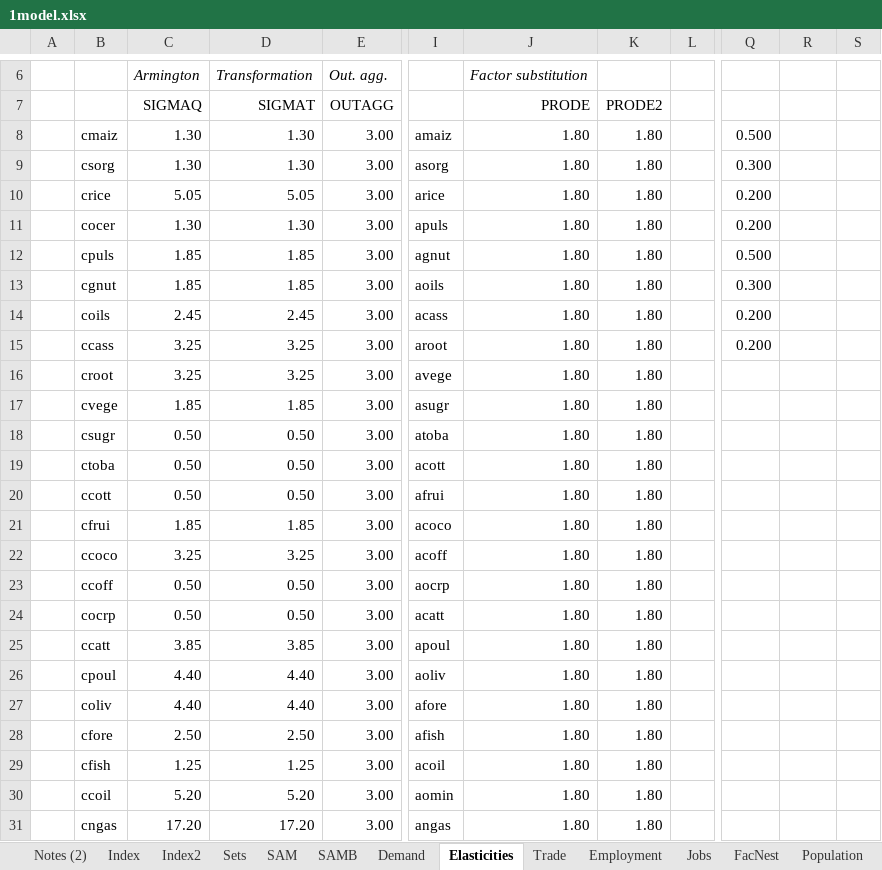
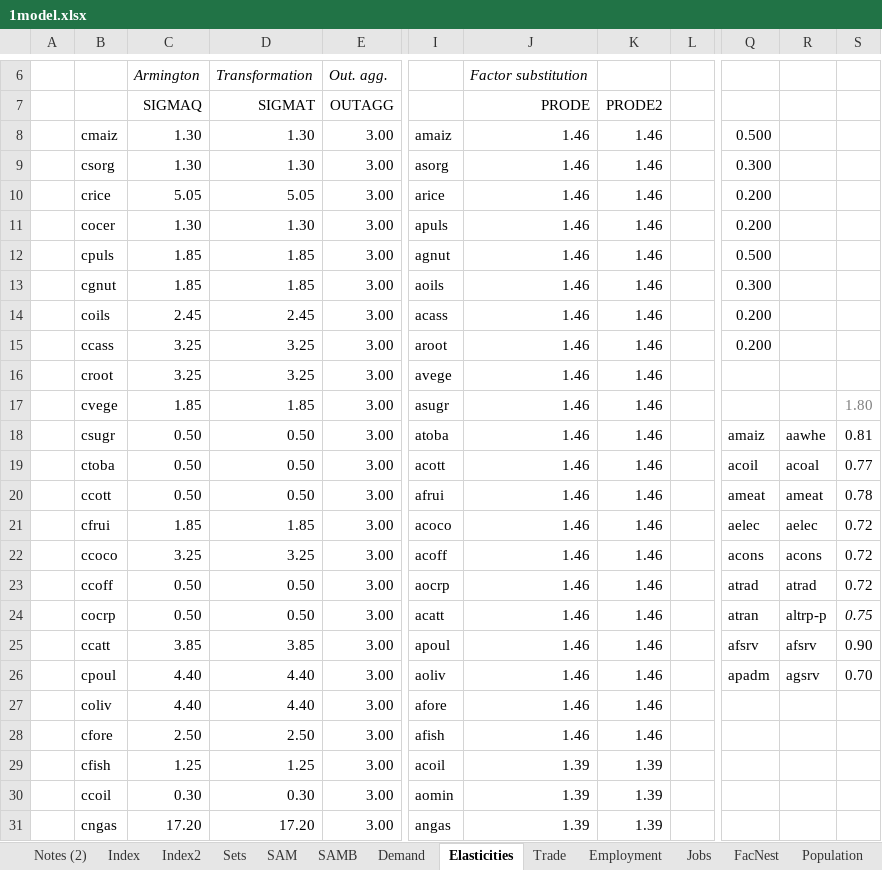
Before and after one commit to alisonERC/GHATIMGE, an Excel workbook: CGE/1model.xlsx, sheet Elasticities, drawn as a sheet; only a part is shown, gaps mark what is left out; values as stored, in another font and other column widths than the file's, no borders; the diff covers the shown part only; the diff names each change by its address in the sheet, - before the commit and + after, or states it on an @@ line.

```diff
--- a/CGE/1model.xlsx (sheet Elasticities)
+++ b/CGE/1model.xlsx (sheet Elasticities)
-J8:J28 (PRODE): 1.80
+J8:J28 (PRODE): 1.46
-K8:K28 (PRODE2): 1.80
+K8:K28 (PRODE2): 1.46
-S17: (empty)
+S17: 1.80
-Q18: (empty)
+Q18: amaiz
-R18: (empty)
+R18: aawhe
-S18: (empty)
+S18: 0.81
-Q19: (empty)
+Q19: acoil
-R19: (empty)
+R19: acoal
-S19: (empty)
+S19: 0.77
-Q20: (empty)
+Q20: ameat
-R20: (empty)
+R20: ameat
-S20: (empty)
+S20: 0.78
-Q21: (empty)
+Q21: aelec
-R21: (empty)
+R21: aelec
-S21:S23: (empty)
+S21:S23: 0.72
-Q22: (empty)
+Q22: acons
-R22: (empty)
+R22: acons
-Q23: (empty)
+Q23: atrad
-R23: (empty)
+R23: atrad
-Q24: (empty)
+Q24: atran
-R24: (empty)
+R24: altrp-p
-S24: (empty)
+S24: 0.75
-Q25: (empty)
+Q25: afsrv
-R25: (empty)
+R25: afsrv
-S25: (empty)
+S25: 0.90
-Q26: (empty)
+Q26: apadm
-R26: (empty)
+R26: agsrv
-S26: (empty)
+S26: 0.70
-J29:J31 (PRODE): 1.80
+J29:J31 (PRODE): 1.39
-K29:K31 (PRODE2): 1.80
+K29:K31 (PRODE2): 1.39
-C30 (SIGMAQ): 5.20
+C30 (SIGMAQ): 0.30
-D30 (SIGMAT): 5.20
+D30 (SIGMAT): 0.30
```
Also changed, not shown: 68 edited cells and cell formats elsewhere in this sheet, sheet Energy calc, sheet SAMB, sheet Energy, formulas that keep their value, CGE/2simulation.xlsx, EmissionFactors.xlsx, 17 other files.
